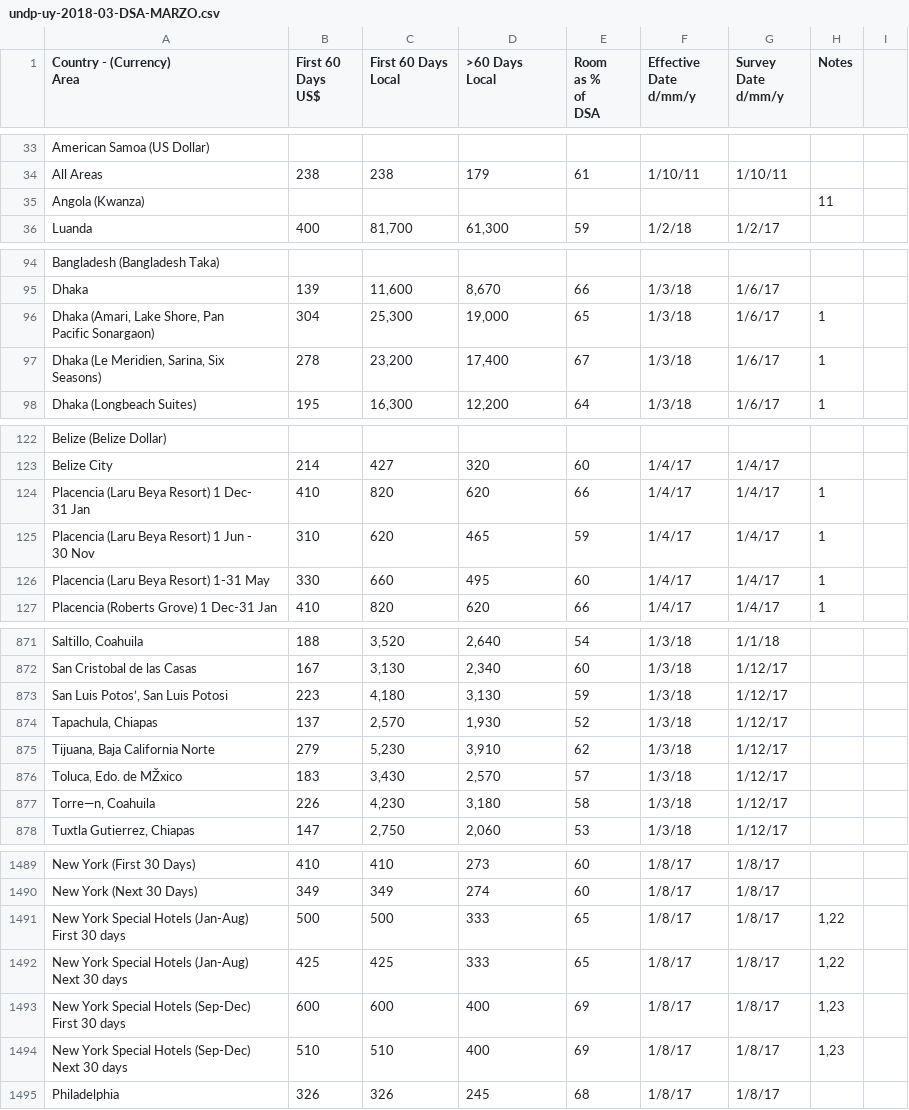
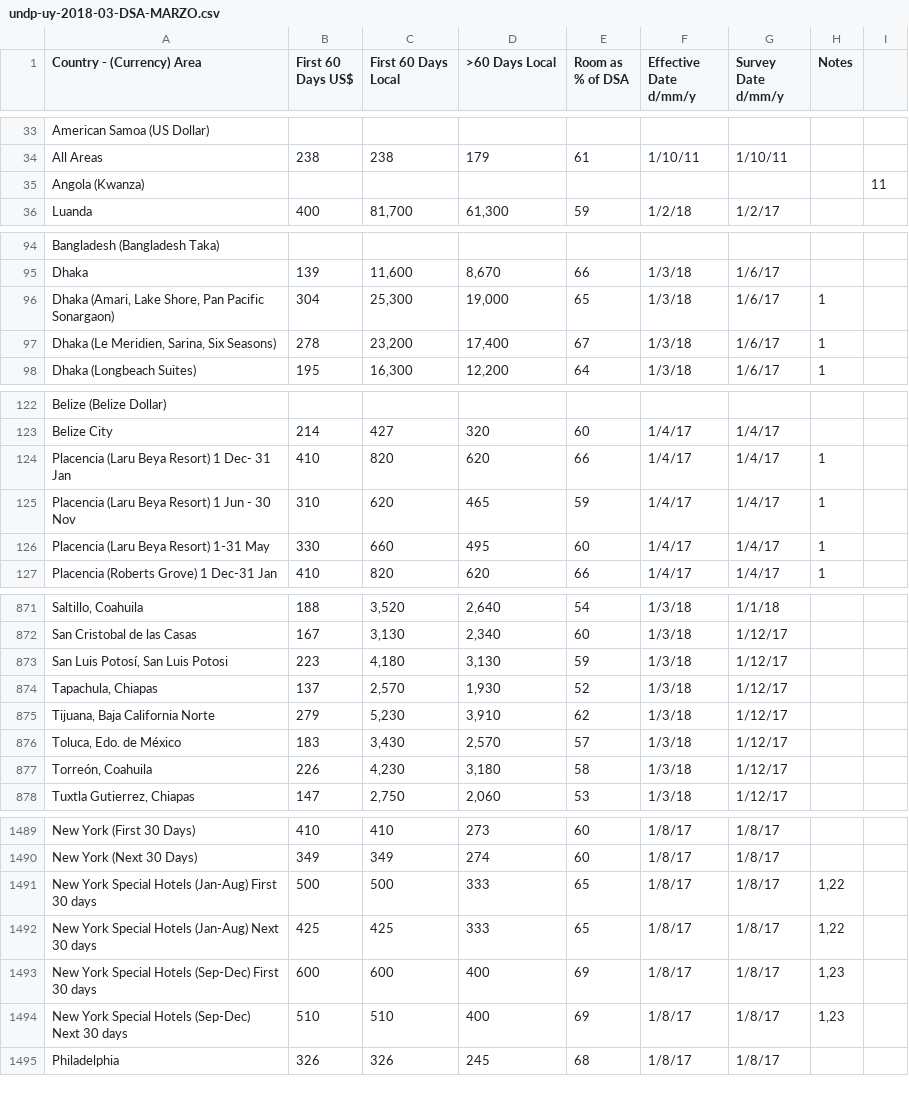
Before and after one commit to PublicI/per-diems, a CSV file: docs/undp-uy-2018-03-DSA-MARZO.csv, drawn as a sheet; only a part is shown, gaps mark what is left out; ↵ is a line break in a cell; the diff covers the shown part only; the diff names each change by its address in the sheet, - before the commit and + after, or states it on an @@ line.

Commit message:
Replace with cleaner extract from Adobe Acrobat

```diff
--- a/docs/undp-uy-2018-03-DSA-MARZO.csv
+++ b/docs/undp-uy-2018-03-DSA-MARZO.csv
-A1: Country - (Currency) ↵ Area
+A1: Country - (Currency) Area
-B1: First 60 ↵ Days ↵ US$
+B1: First 60 Days US$
-C1: First 60 Days ↵ Local
+C1: First 60 Days Local
-D1: >60 Days ↵ Local
+D1: >60 Days Local
-E1: Room ↵ as % ↵ of ↵ DSA
+E1: Room as % of DSA
-F1: Effective ↵ Date ↵ d/mm/y
+F1: Effective Date d/mm/y
-G1: Survey ↵ Date ↵ d/mm/y
+G1: Survey Date d/mm/y
-H35 (Notes): 11
+H35 (Notes): (empty)
-I35: (empty)
+I35: 11
-A96 (Country - (Currency) Area): …Pacific Sonargaon)
+A96 (Country - (Currency) Area): …Pacific Sonargaon)
-A97 (Country - (Currency) Area): Dhaka (Le Meridien, Sarina, Six ↵ Seasons)
+A97 (Country - (Currency) Area): Dhaka (Le Meridien, Sarina, Six Seasons)
-A124 (Country - (Currency) Area): Placencia (Laru Beya Resort) 1 Dec- ↵ 31 Jan
+A124 (Country - (Currency) Area): Placencia (Laru Beya Resort) 1 Dec- 31 Jan
-A125 (Country - (Currency) Area): Placencia (Laru Beya Resort) 1 Jun - ↵ 30 Nov
+A125 (Country - (Currency) Area): Placencia (Laru Beya Resort) 1 Jun - 30 Nov
-A873 (Country - (Currency) Area): San Luis Potos’, San Luis Potosi
+A873 (Country - (Currency) Area): San Luis Potosí, San Luis Potosi
-A876 (Country - (Currency) Area): Toluca, Edo. de MŽxico
+A876 (Country - (Currency) Area): Toluca, Edo. de México
-A877 (Country - (Currency) Area): Torre—n, Coahuila
+A877 (Country - (Currency) Area): Torreón, Coahuila
-A1491 (Country - (Currency) Area): …30 days
+A1491 (Country - (Currency) Area): …30 days
-A1492 (Country - (Currency) Area): …30 days
+A1492 (Country - (Currency) Area): …30 days
-A1493 (Country - (Currency) Area): …30 days
+A1493 (Country - (Currency) Area): …30 days
-A1494 (Country - (Currency) Area): …30 days
+A1494 (Country - (Currency) Area): …30 days
```
Also changed, not shown: 14 edited cells elsewhere in this file.
